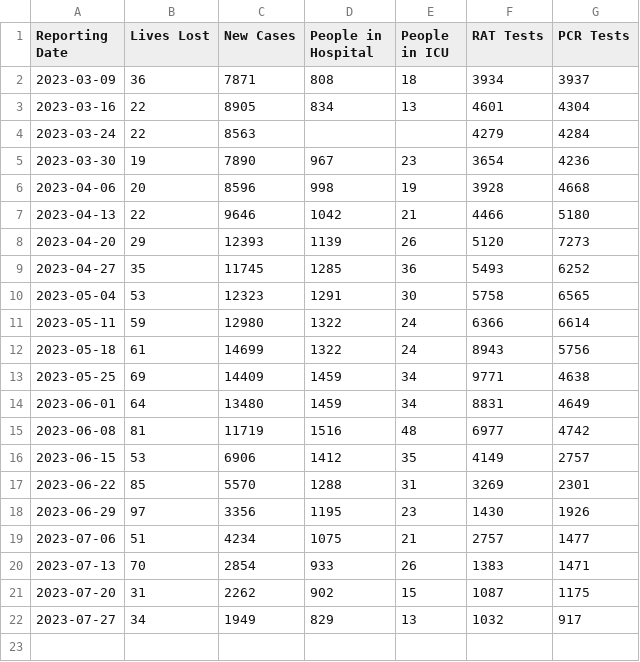
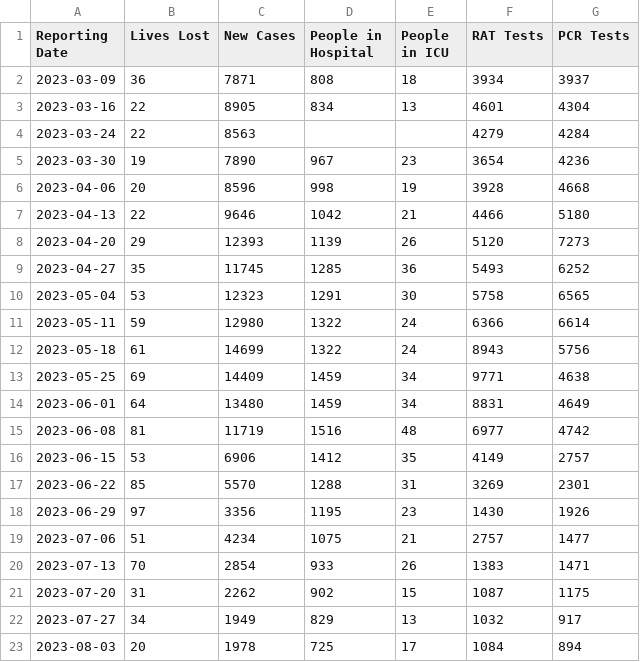
Before and after one commit to technisculpt/nsw-health-covid-data, a CSV file: output/website_stats.csv, drawn as a sheet.

```diff
--- a/output/website_stats.csv
+++ b/output/website_stats.csv
@@ -22 +22,2 @@
 2023-07-27,34,1949,829,13,1032,917
+2023-08-03,20,1978,725,17,1084,894
```
Also changed, not shown: output/deaths.csv, 1 other file.
